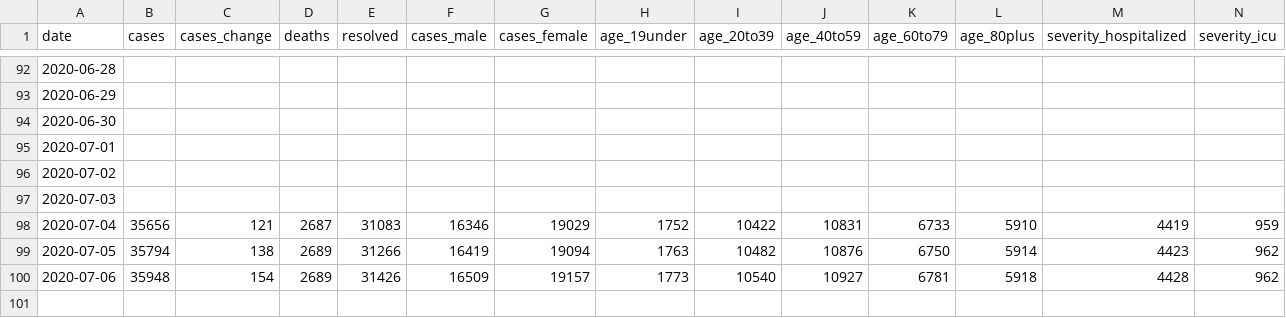
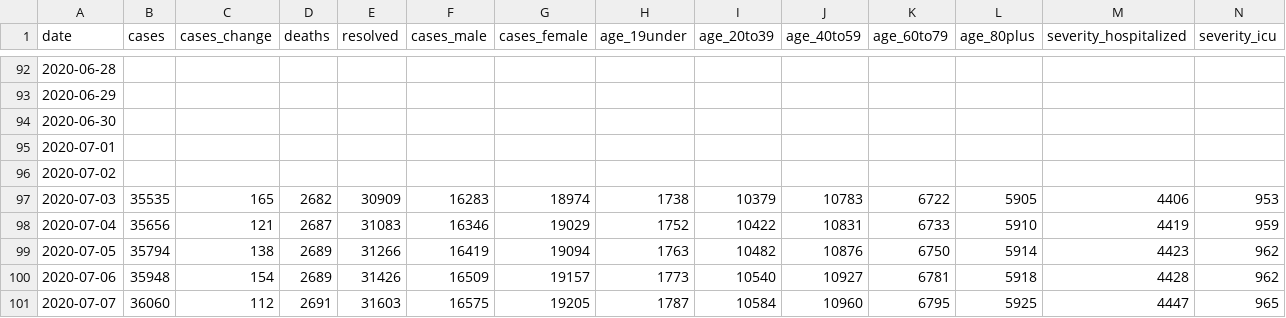
Before and after one commit to eebrown/data2019nCoV, a CSV file: data-raw/ON_mohreports.csv, drawn as a sheet; only a part is shown, gaps mark what is left out; removed rows and columns are numbered as before the commit, all else as after; rows hold the shown columns only; the diff names each change by its address in the sheet, - before the commit and + after, or states it on an @@ line.

```diff
--- a/data-raw/ON_mohreports.csv
+++ b/data-raw/ON_mohreports.csv
-row 97: 2020-07-03
+row 97: 2020-07-03 | 35535 | 165 | 2682 | 30909 | 16283 | 18974 | 1738 | 10379 | 10783 | 6722 | 5905 | 4406 | 953
+row 101: 2020-07-07 | 36060 | 112 | 2691 | 31603 | 16575 | 19205 | 1787 | 10584 | 10960 | 6795 | 5925 | 4447 | 965
```
Also changed, not shown: data-raw/covidtesting.csv, 13 other files.
